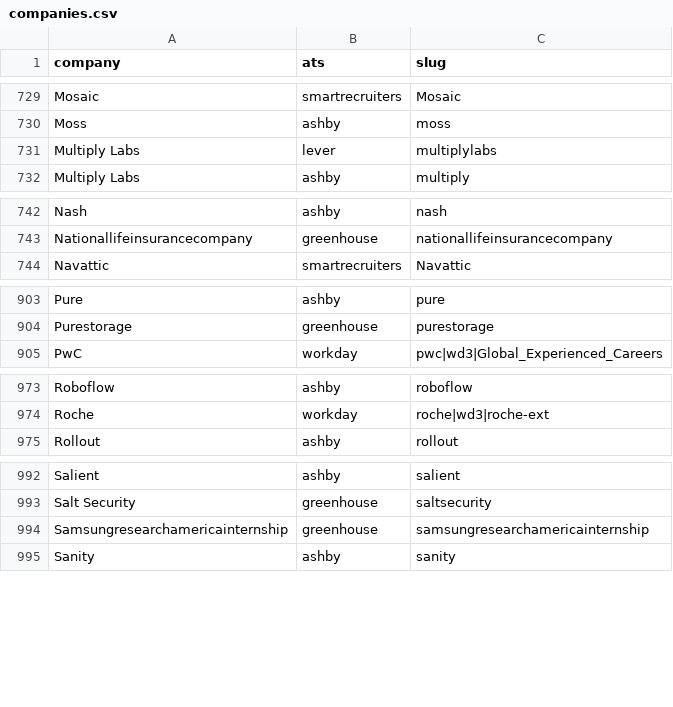
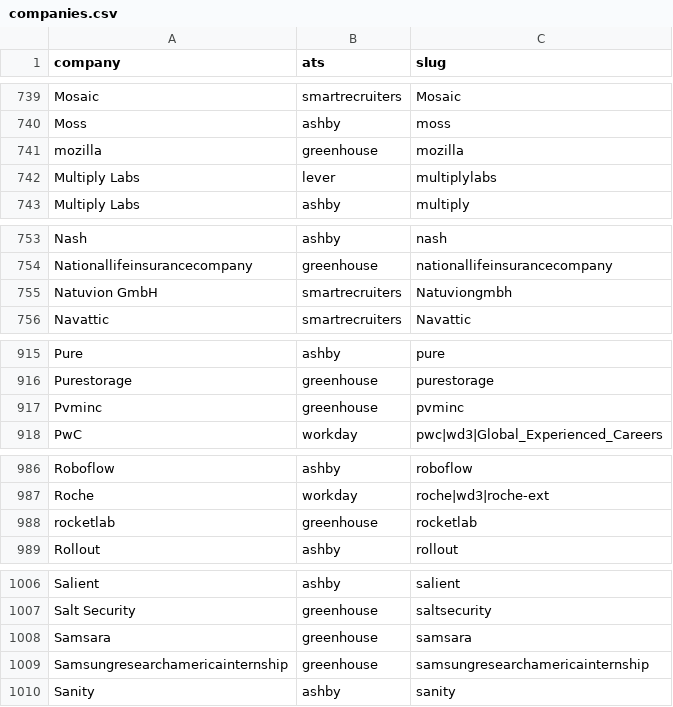
Before and after one commit to adi92ai/my-job-headhunter, a CSV file: companies.csv, drawn as a sheet; only a part is shown, gaps mark what is left out; the diff covers the shown part only.

```diff
--- a/companies.csv
+++ b/companies.csv
@@ -730,2 +740,3 @@ Mosaic,smartrecruiters,Mosaic
 Moss,ashby,moss
+mozilla,greenhouse,mozilla
 Multiply Labs,lever,multiplylabs
@@ -743,2 +754,3 @@ Nash,ashby,nash
 Nationallifeinsurancecompany,greenhouse,nationallifeinsurancecompany
+Natuvion GmbH,smartrecruiters,Natuviongmbh
 Navattic,smartrecruiters,Navattic
@@ -904,2 +916,3 @@ Pure,ashby,pure
 Purestorage,greenhouse,purestorage
+Pvminc,greenhouse,pvminc
 PwC,workday,pwc|wd3|Global_Experienced_Careers
@@ -974,2 +987,3 @@ Roboflow,ashby,roboflow
 Roche,workday,roche|wd3|roche-ext
+rocketlab,greenhouse,rocketlab
 Rollout,ashby,rollout
@@ -993,2 +1007,3 @@ Salient,ashby,salient
 Salt Security,greenhouse,saltsecurity
+Samsara,greenhouse,samsara
 Samsungresearchamericainternship,greenhouse,samsungresearchamericainternship
```
Also changed, not shown: 19 added rows elsewhere in this file, 1 other file.
